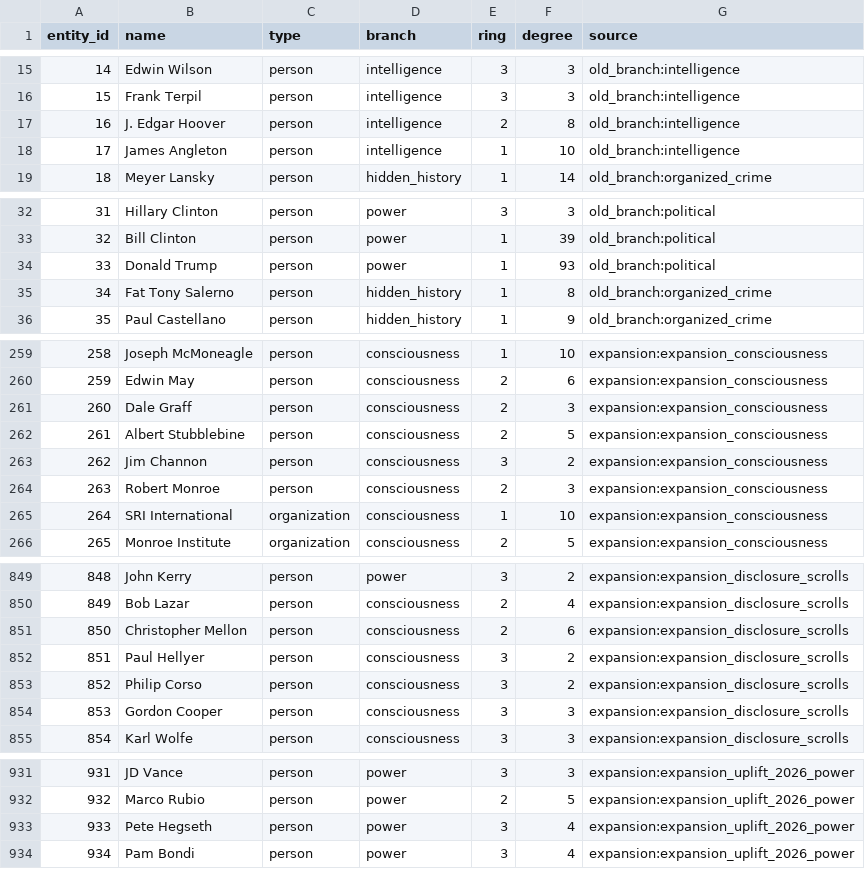
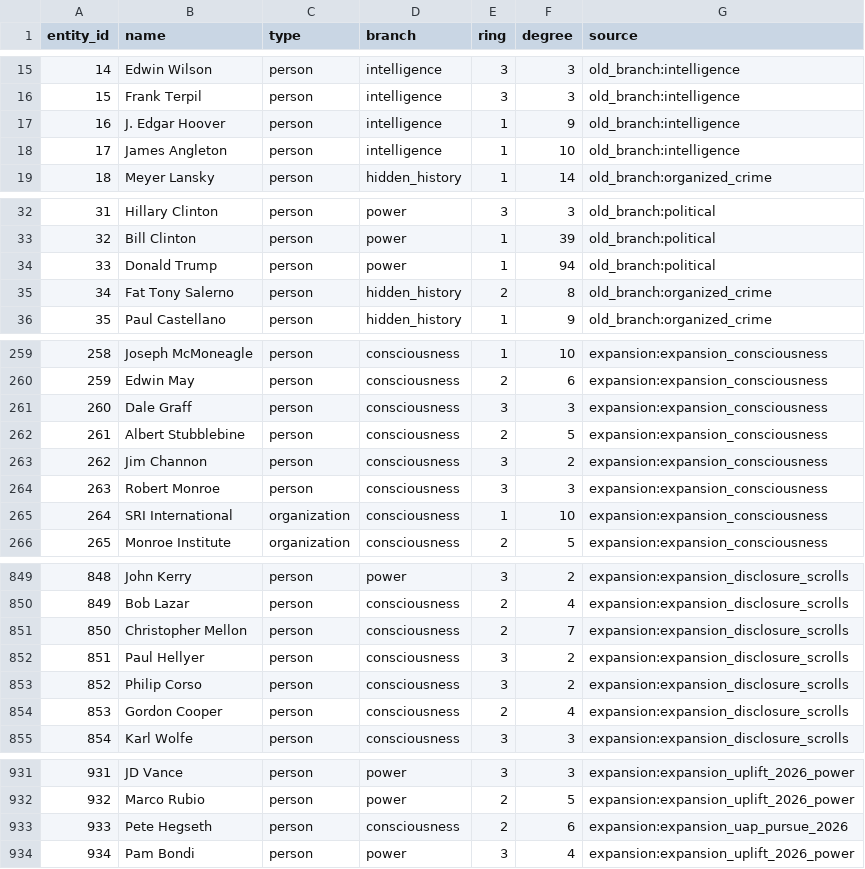
Before and after one commit to QAv2/intel-console, a CSV file: branch_audit.csv, drawn as a sheet; only a part is shown, gaps mark what is left out; the diff covers the shown part only.

```diff
--- a/branch_audit.csv
+++ b/branch_audit.csv
@@ -16,3 +16,3 @@ entity_id,name,type,branch,ring,degree,source
 15,Frank Terpil,person,intelligence,3,3,old_branch:intelligence
-16,J. Edgar Hoover,person,intelligence,2,8,old_branch:intelligence
+16,J. Edgar Hoover,person,intelligence,1,9,old_branch:intelligence
 17,James Angleton,person,intelligence,1,10,old_branch:intelligence
@@ -33,4 +33,4 @@ entity_id,name,type,branch,ring,degree,source
 32,Bill Clinton,person,power,1,39,old_branch:political
-33,Donald Trump,person,power,1,93,old_branch:political
-34,Fat Tony Salerno,person,hidden_history,1,8,old_branch:organized_crime
+33,Donald Trump,person,power,1,94,old_branch:political
+34,Fat Tony Salerno,person,hidden_history,2,8,old_branch:organized_crime
 35,Paul Castellano,person,hidden_history,1,9,old_branch:organized_crime
@@ -260,6 +260,6 @@ entity_id,name,type,branch,ring,degree,source
 259,Edwin May,person,consciousness,2,6,expansion:expansion_consciousness
-260,Dale Graff,person,consciousness,2,3,expansion:expansion_consciousness
+260,Dale Graff,person,consciousness,3,3,expansion:expansion_consciousness
 261,Albert Stubblebine,person,consciousness,2,5,expansion:expansion_consciousness
 262,Jim Channon,person,consciousness,3,2,expansion:expansion_consciousness
-263,Robert Monroe,person,consciousness,2,3,expansion:expansion_consciousness
+263,Robert Monroe,person,consciousness,3,3,expansion:expansion_consciousness
 264,SRI International,organization,consciousness,1,10,expansion:expansion_consciousness
@@ -850,6 +850,6 @@ entity_id,name,type,branch,ring,degree,source
 849,Bob Lazar,person,consciousness,2,4,expansion:expansion_disclosure_scrolls
-850,Christopher Mellon,person,consciousness,2,6,expansion:expansion_disclosure_scrolls
+850,Christopher Mellon,person,consciousness,2,7,expansion:expansion_disclosure_scrolls
 851,Paul Hellyer,person,consciousness,3,2,expansion:expansion_disclosure_scrolls
 852,Philip Corso,person,consciousness,3,2,expansion:expansion_disclosure_scrolls
-853,Gordon Cooper,person,consciousness,3,3,expansion:expansion_disclosure_scrolls
+853,Gordon Cooper,person,consciousness,2,4,expansion:expansion_disclosure_scrolls
 854,Karl Wolfe,person,consciousness,3,3,expansion:expansion_disclosure_scrolls
@@ -932,3 +932,3 @@ entity_id,name,type,branch,ring,degree,source
 932,Marco Rubio,person,power,2,5,expansion:expansion_uplift_2026_power
-933,Pete Hegseth,person,power,3,4,expansion:expansion_uplift_2026_power
+933,Pete Hegseth,person,consciousness,2,6,expansion:expansion_uap_pursue_2026
 934,Pam Bondi,person,power,3,4,expansion:expansion_uplift_2026_power
```
Also changed, not shown: 14 added rows and 40 edited cells elsewhere in this file, 17 other files.
